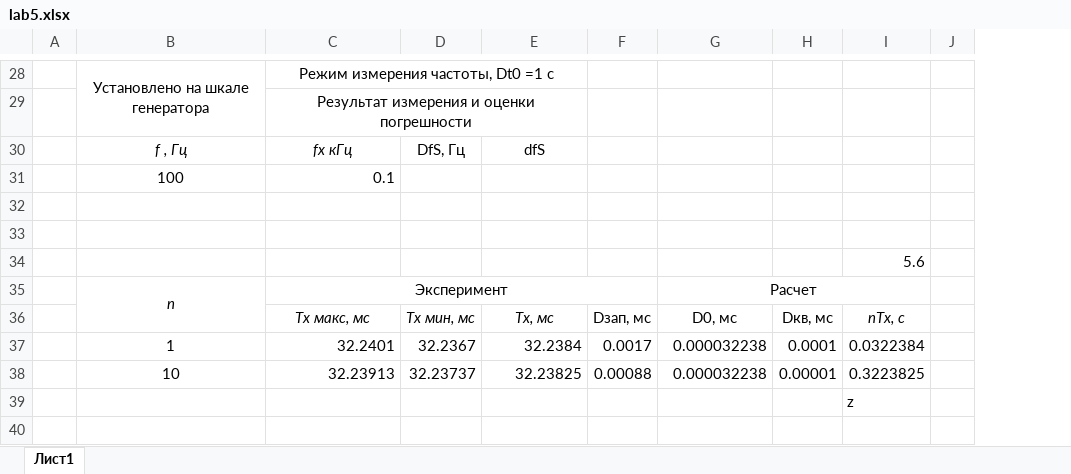
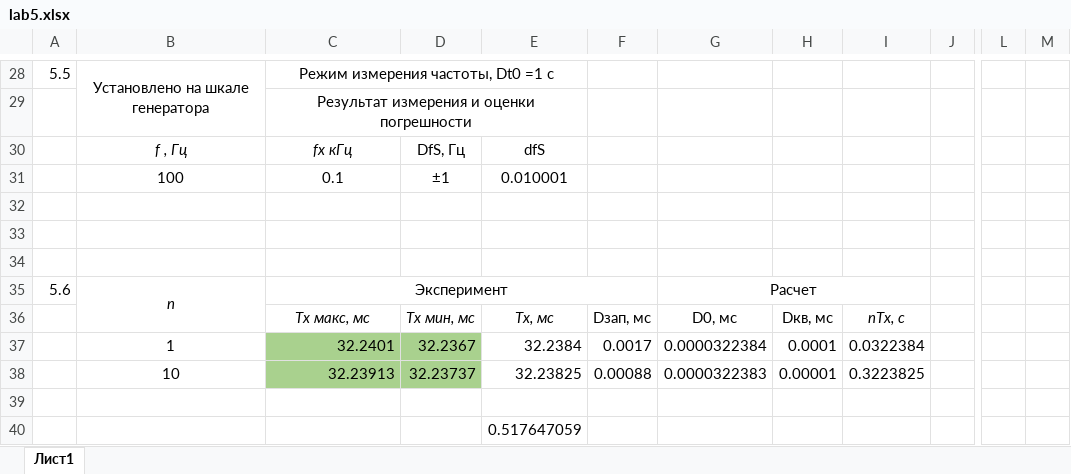
Before and after one commit to AA122AA/StudFiles_Bonch_Baka, an Excel workbook: МиТР/Lab_4/lab5.xlsx, sheet Лист1, drawn as a sheet; only a part is shown, gaps mark what is left out; values as stored, in another font and other column widths than the file's, no borders; removed rows and columns are numbered as before the commit, all else as after; rows hold the shown columns only; the diff covers the shown part only; the diff names each change by its address in the sheet, - before the commit and + after, or states it on an @@ line.

```diff
--- a/МиТР/Lab_4/lab5.xlsx (sheet Лист1)
+++ b/МиТР/Lab_4/lab5.xlsx (sheet Лист1)
-column A, empty
+column A, rows 28-35: 5.5 |  |  |  |  |  |  | 5.6
-column J, empty
+column J, empty
+column L, empty
+column M, empty
-C31 alignment: right
+C31 alignment: center
-D31: (empty)
+D31: ±1
-E31: (empty)
+E31: 0.010001
-I34: 5.6
+I34: (empty)
-C37:D38 fill: none
+C37:D38 fill: #A9D18E
-G37: 0.000032238
+G37: 0.0000322384
-G38: 0.000032238
+G38: 0.0000322383
-I39: z
+I39: (empty)
+row 40:  |  |  |  | 0.517647059
```
Also changed, not shown: 24 edited cells and cell formats elsewhere in this sheet, formulas that keep their value, 1 other file.
